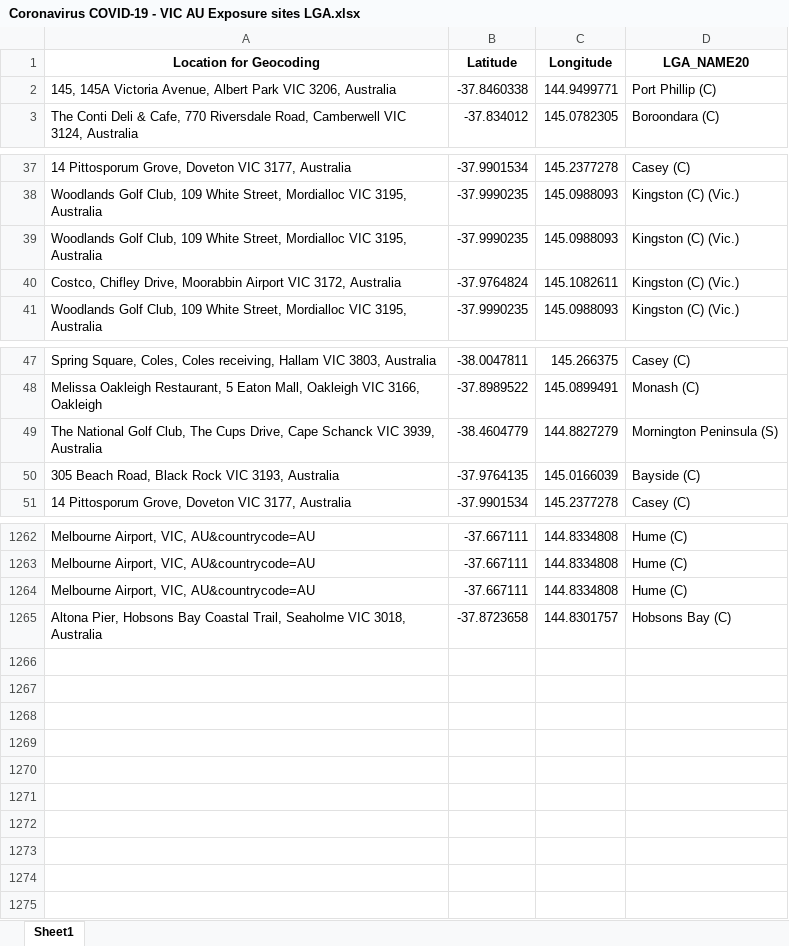
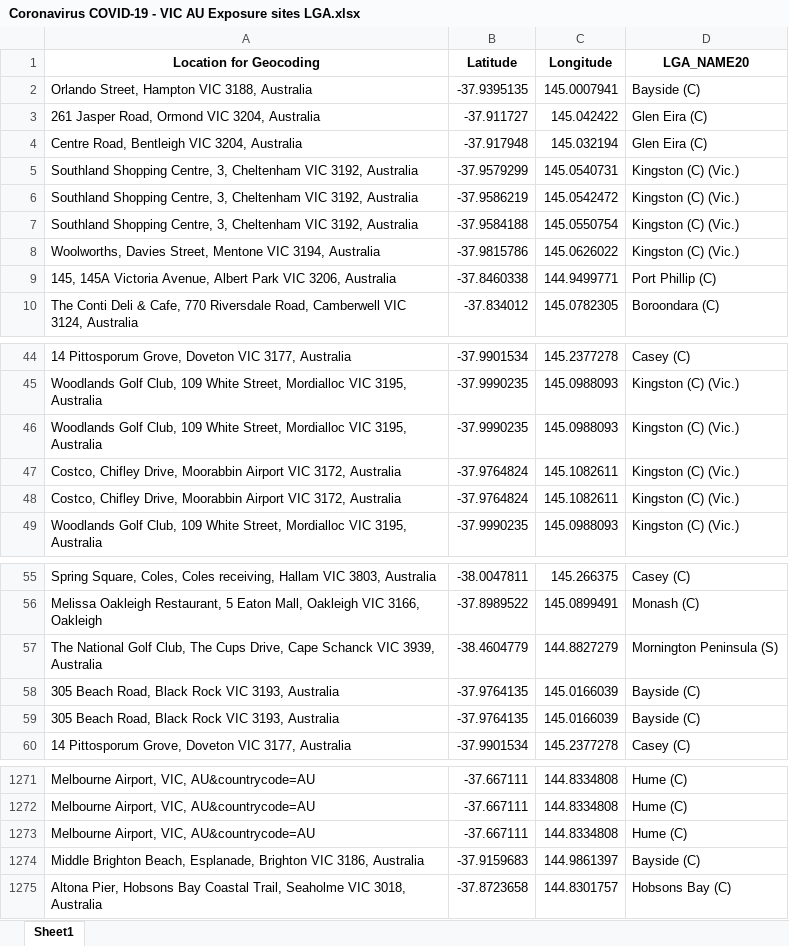
Before and after one commit to Mike-Honey/covid-19-vic-au, an Excel workbook: Coronavirus COVID-19 - VIC AU Exposure sites LGA.xlsx, sheet Sheet1, drawn as a sheet; only a part is shown, gaps mark what is left out; values as stored, in another font and other column widths than the file's, no borders; the diff names each change by its address in the sheet, - before the commit and + after, or states it on an @@ line.

```diff
--- a/Coronavirus COVID-19 - VIC AU Exposure sites LGA.xlsx (sheet Sheet1)
+++ b/Coronavirus COVID-19 - VIC AU Exposure sites LGA.xlsx (sheet Sheet1)
+row 2: Orlando Street, Hampton VIC 3188, Australia | -37.9395135 | 145.0007941 | Bayside (C)
+row 3: 261 Jasper Road, Ormond VIC 3204, Australia | -37.911727 | 145.042422 | Glen Eira (C)
+row 4: Centre Road, Bentleigh VIC 3204, Australia | -37.917948 | 145.032194 | Glen Eira (C)
+row 5: Southland Shopping Centre, 3, Cheltenham VIC 3192, Australia | -37.9579299 | 145.0540731 | Kingston (C) (Vic.)
+row 6: Southland Shopping Centre, 3, Cheltenham VIC 3192, Australia | -37.9586219 | 145.0542472 | Kingston (C) (Vic.)
+row 7: Southland Shopping Centre, 3, Cheltenham VIC 3192, Australia | -37.9584188 | 145.0550754 | Kingston (C) (Vic.)
+row 8: Woolworths, Davies Street, Mentone VIC 3194, Australia | -37.9815786 | 145.0626022 | Kingston (C) (Vic.)
+row 48: Costco, Chifley Drive, Moorabbin Airport VIC 3172, Australia | -37.9764824 | 145.1082611 | Kingston (C) (Vic.)
+row 58: 305 Beach Road, Black Rock VIC 3193, Australia | -37.9764135 | 145.0166039 | Bayside (C)
+row 1274: Middle Brighton Beach, Esplanade, Brighton VIC 3186, Australia | -37.9159683 | 144.9861397 | Bayside (C)
```
Also changed, not shown: Coronavirus COVID-19 - VIC AU Exposure sites.xlsx, case-locations-and-outbreaks_case-alerts--public-exposure-sites_1.xlsx, 7 other files.
